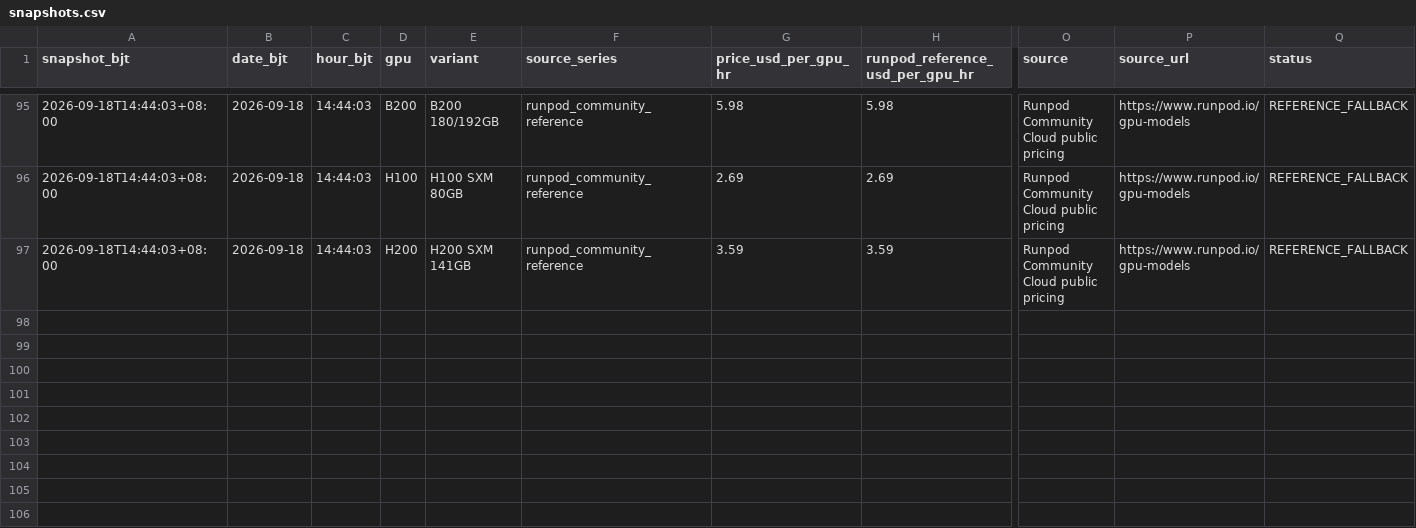
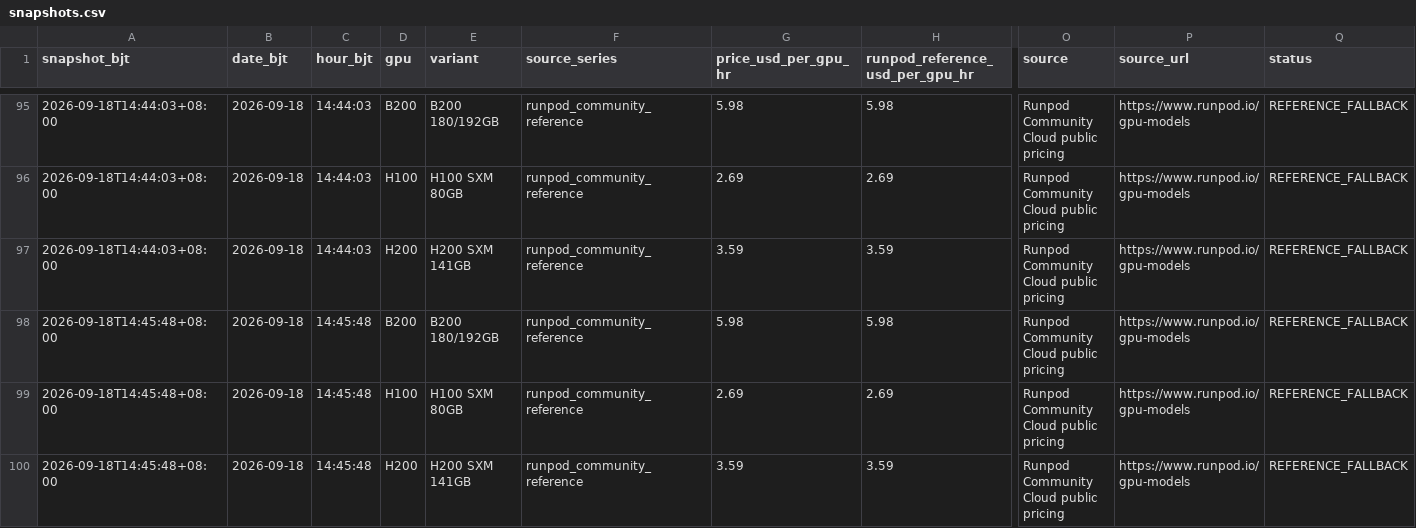
Before and after one commit to russell-home667/AI-bubble-monitor, a CSV file: data/ai_bubble/gpu_rental_prices/snapshots.csv, drawn as a sheet; only a part is shown, gaps mark what is left out; rows hold the shown columns only; the diff names each change by its address in the sheet, - before the commit and + after, or states it on an @@ line.

```diff
--- a/data/ai_bubble/gpu_rental_prices/snapshots.csv
+++ b/data/ai_bubble/gpu_rental_prices/snapshots.csv
+row 98: 2026-09-18T14:45:48+08:00 | 2026-09-18 | 14:45:48 | B200 | B200 180/192GB | runpod_community_reference | 5.98 | 5.98 | Runpod Community Cloud public pricing | https://www.runpod.io/gpu-models | REFERENCE_FALLBACK
+row 99: 2026-09-18T14:45:48+08:00 | 2026-09-18 | 14:45:48 | H100 | H100 SXM 80GB | runpod_community_reference | 2.69 | 2.69 | Runpod Community Cloud public pricing | https://www.runpod.io/gpu-models | REFERENCE_FALLBACK
+row 100: 2026-09-18T14:45:48+08:00 | 2026-09-18 | 14:45:48 | H200 | H200 SXM 141GB | runpod_community_reference | 3.59 | 3.59 | Runpod Community Cloud public pricing | https://www.runpod.io/gpu-models | REFERENCE_FALLBACK
```
Also changed, not shown: data/ai_bubble/gpu_rental_prices/daily.csv, 1 other file.
